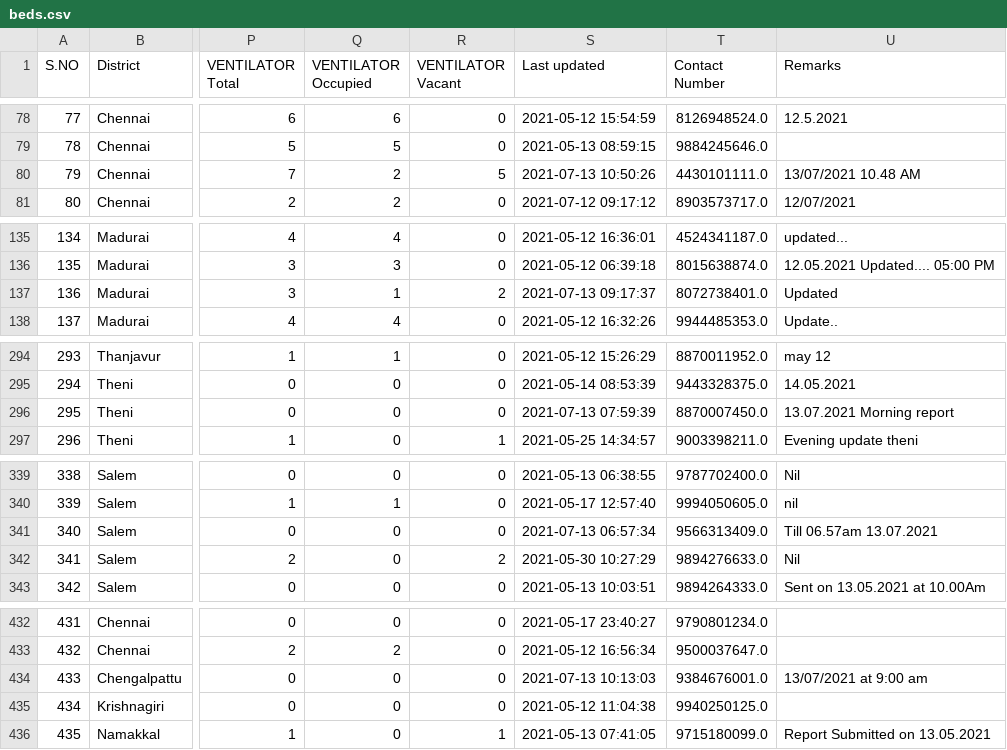
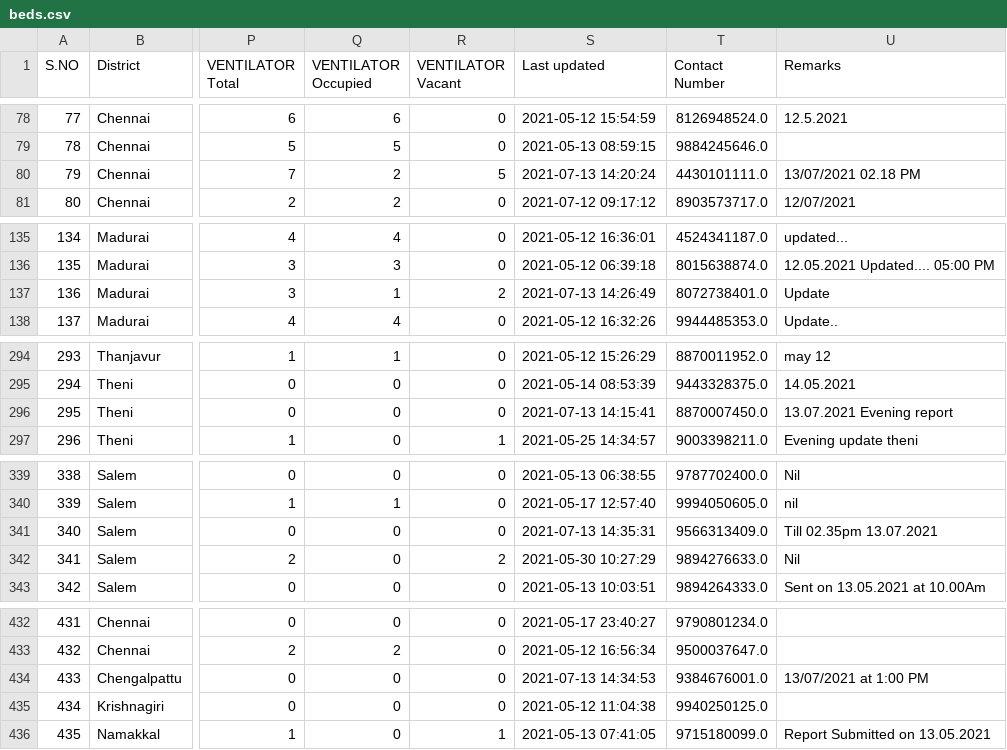
Before and after one commit to mskian/tamil-nadu-covid-beds-api, a CSV file: data/beds.csv, drawn as a sheet; only a part is shown, gaps mark what is left out; the diff names each change by its address in the sheet, - before the commit and + after, or states it on an @@ line.

```diff
--- a/data/beds.csv
+++ b/data/beds.csv
-S80 (Last updated): 2021-07-13 10:50:26
+S80 (Last updated): 2021-07-13 14:20:24
-U80 (Remarks): 13/07/2021 10.48 AM
+U80 (Remarks): 13/07/2021 02.18 PM
-S137 (Last updated): 2021-07-13 09:17:37
+S137 (Last updated): 2021-07-13 14:26:49
-U137 (Remarks): Updated
+U137 (Remarks): Update
-S296 (Last updated): 2021-07-13 07:59:39
+S296 (Last updated): 2021-07-13 14:15:41
-U296 (Remarks): 13.07.2021 Morning report
+U296 (Remarks): 13.07.2021 Evening report
-S341 (Last updated): 2021-07-13 06:57:34
+S341 (Last updated): 2021-07-13 14:35:31
-U341 (Remarks): Till 06.57am 13.07.2021
+U341 (Remarks): Till 02.35pm 13.07.2021
-S434 (Last updated): 2021-07-13 10:13:03
+S434 (Last updated): 2021-07-13 14:34:53
-U434 (Remarks): 13/07/2021 at 9:00 am
+U434 (Remarks): 13/07/2021 at 1:00 PM
```
Also changed, not shown: 1 other file.
